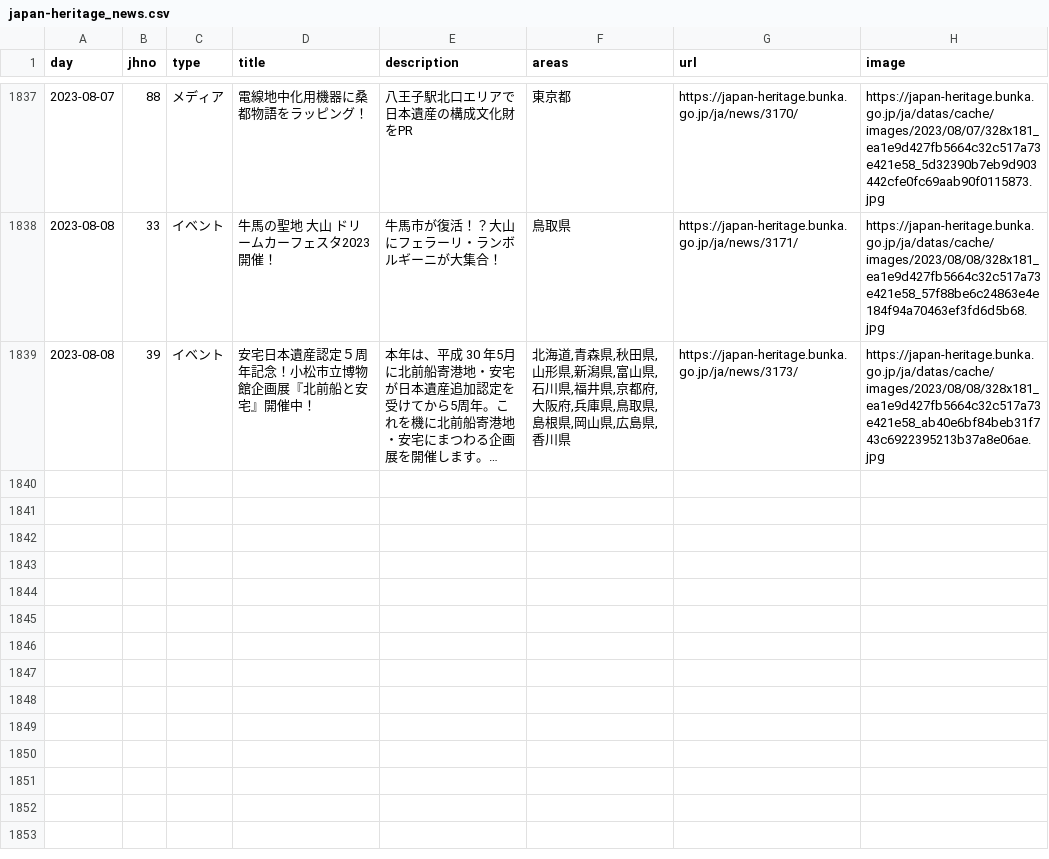
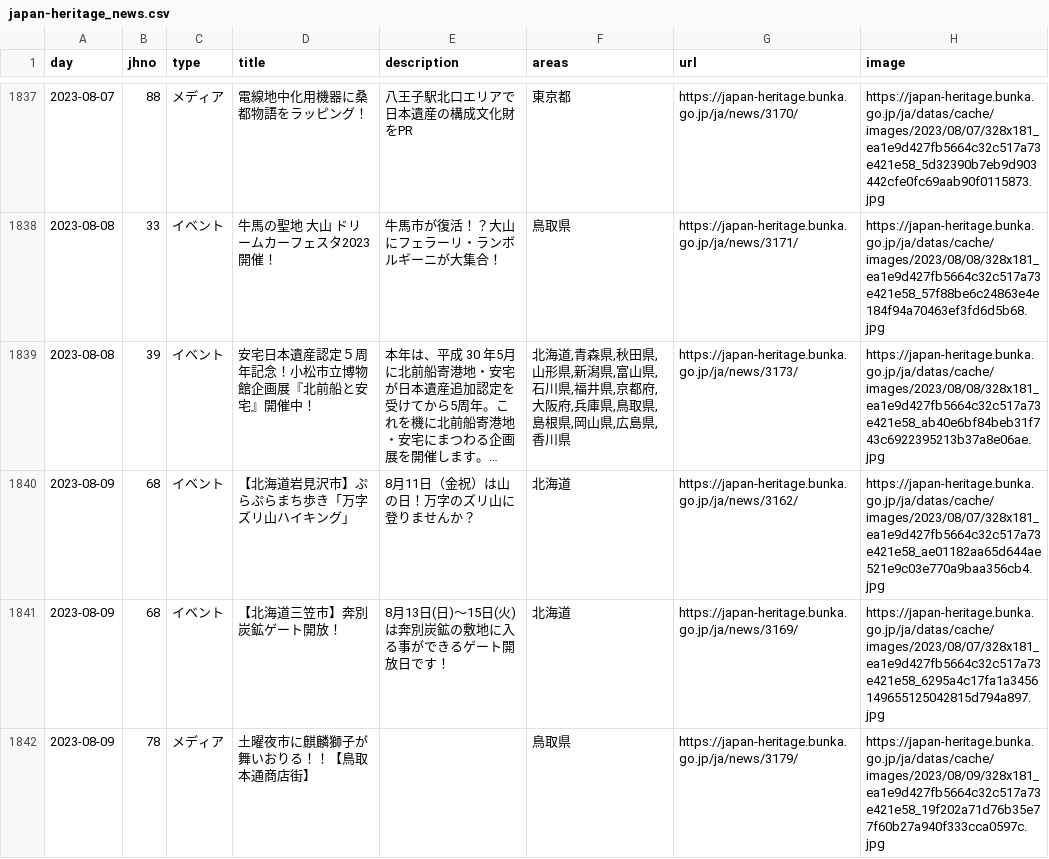
Before and after one commit to code4fukui/japan-heritage, a CSV file: japan-heritage_news.csv, drawn as a sheet; only a part is shown, gaps mark what is left out; long unchanged cells end in …; the diff names each change by its address in the sheet, - before the commit and + after, or states it on an @@ line.

Commit message:
update data

```diff
--- a/japan-heritage_news.csv
+++ b/japan-heritage_news.csv
+row 1840: 2023-08-09 | 68 | イベント | 【北海道岩見沢市】ぷらぷらまち歩き「万字ズリ山ハイキング」 | 8月11日（金祝）は山の日！万字のズリ山に登りませんか？ | 北海道 | https://japan-heritage.bunka.go.jp/ja/news/3162/ | https://japan-heritage.bunka.go.jp/ja/datas/cache/images/2023/08/07/328x181_ea1e9d427fb5664c32c517a73e421e58_ae01182aa65d644ae521e9c03e770a9baa356cb4.jpg
+row 1841: 2023-08-09 | 68 | イベント | 【北海道三笠市】奔別炭鉱ゲート開放！ | 8月13日(日)～15日(火)は奔別炭鉱の敷地に入る事ができるゲート開放日です！ | 北海道 | https://japan-heritage.bunka.go.jp/ja/news/3169/ | https://japan-heritage.bunka.go.jp/ja/datas/cache/images/2023/08/07/328x181_ea1e9d427fb5664c32c517a73e421e58_6295a4c17fa1a3456149655125042815d794a897.jpg
+row 1842: 2023-08-09 | 78 | メディア | 土曜夜市に麒麟獅子が舞いおりる！！【鳥取本通商店街】 |  | 鳥取県 | https://japan-heritage.bunka.go.jp/ja/news/3179/ | https://japan-heritage.bunka.go.jp/ja/datas/cache/images/2023/08/09/328x181_ea1e9d427fb5664c32c517a73e421e58_19f202a71d76b35e77f60b27a940f333cca0597c.jpg
```
Also changed, not shown: 2 other files.
